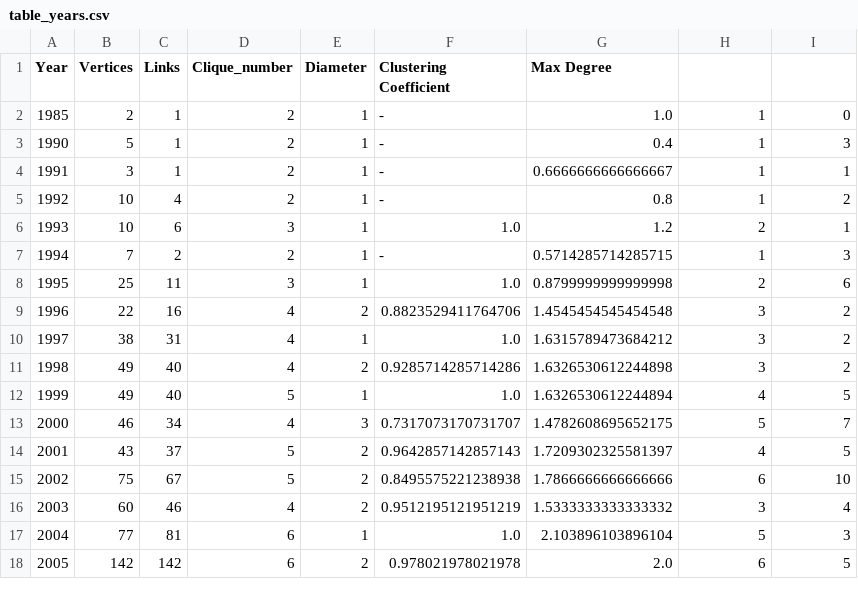
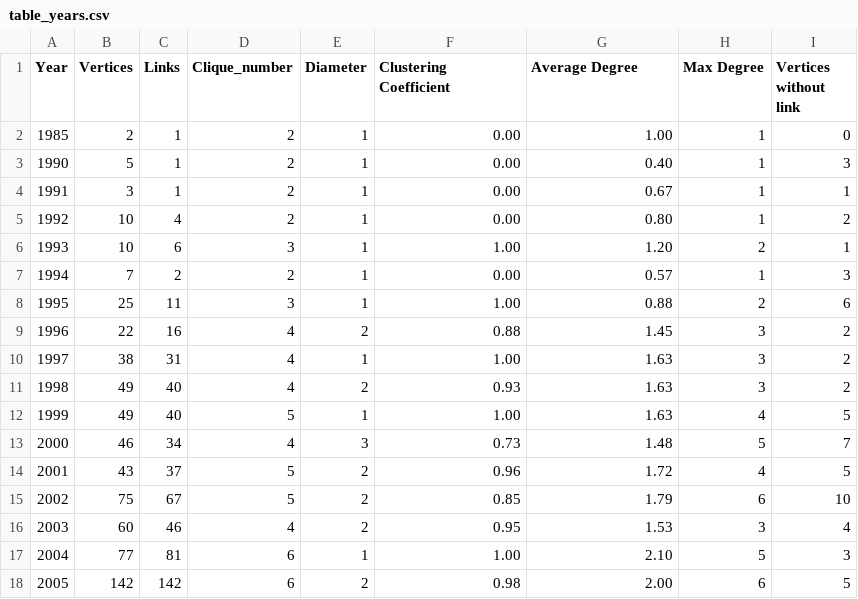
Before and after one commit to leandrodeopereira/dblp-reinforcement-learning-articles, a CSV file: table_years.csv, drawn as a sheet; only a part is shown; the diff covers the shown part only.

Commit message:
Fix table fields and columns

```diff
--- a/table_years.csv
+++ b/table_years.csv
@@ -1,18 +1,18 @@
-Year,Vertices,Links,Clique_number,Diameter,Clustering Coefficient,Max Degree
-1985,2,1,2,1,-,1.0,1,0
-1990,5,1,2,1,-,0.4,1,3
-1991,3,1,2,1,-,0.6666666666666667,1,1
-1992,10,4,2,1,-,0.8,1,2
-1993,10,6,3,1,1.0,1.2,2,1
-1994,7,2,2,1,-,0.5714285714285715,1,3
-1995,25,11,3,1,1.0,0.8799999999999998,2,6
-1996,22,16,4,2,0.8823529411764706,1.4545454545454548,3,2
-1997,38,31,4,1,1.0,1.6315789473684212,3,2
-1998,49,40,4,2,0.9285714285714286,1.6326530612244898,3,2
-1999,49,40,5,1,1.0,1.6326530612244894,4,5
-2000,46,34,4,3,0.7317073170731707,1.4782608695652175,5,7
-2001,43,37,5,2,0.9642857142857143,1.7209302325581397,4,5
-2002,75,67,5,2,0.8495575221238938,1.7866666666666666,6,10
-2003,60,46,4,2,0.9512195121951219,1.5333333333333332,3,4
-2004,77,81,6,1,1.0,2.103896103896104,5,3
-2005,142,142,6,2,0.978021978021978,2.0,6,5
+Year,Vertices,Links,Clique_number,Diameter,Clustering Coefficient,Average Degree,Max Degree,Vertices without link
+1985,2,1,2,1,0.00,1.00,1,0
+1990,5,1,2,1,0.00,0.40,1,3
+1991,3,1,2,1,0.00,0.67,1,1
+1992,10,4,2,1,0.00,0.80,1,2
+1993,10,6,3,1,1.00,1.20,2,1
+1994,7,2,2,1,0.00,0.57,1,3
+1995,25,11,3,1,1.00,0.88,2,6
+1996,22,16,4,2,0.88,1.45,3,2
+1997,38,31,4,1,1.00,1.63,3,2
+1998,49,40,4,2,0.93,1.63,3,2
+1999,49,40,5,1,1.00,1.63,4,5
+2000,46,34,4,3,0.73,1.48,5,7
+2001,43,37,5,2,0.96,1.72,4,5
+2002,75,67,5,2,0.85,1.79,6,10
+2003,60,46,4,2,0.95,1.53,3,4
+2004,77,81,6,1,1.00,2.10,5,3
+2005,142,142,6,2,0.98,2.00,6,5
```
Also changed, not shown: 32 edited cells elsewhere in this file, 1 other file.
